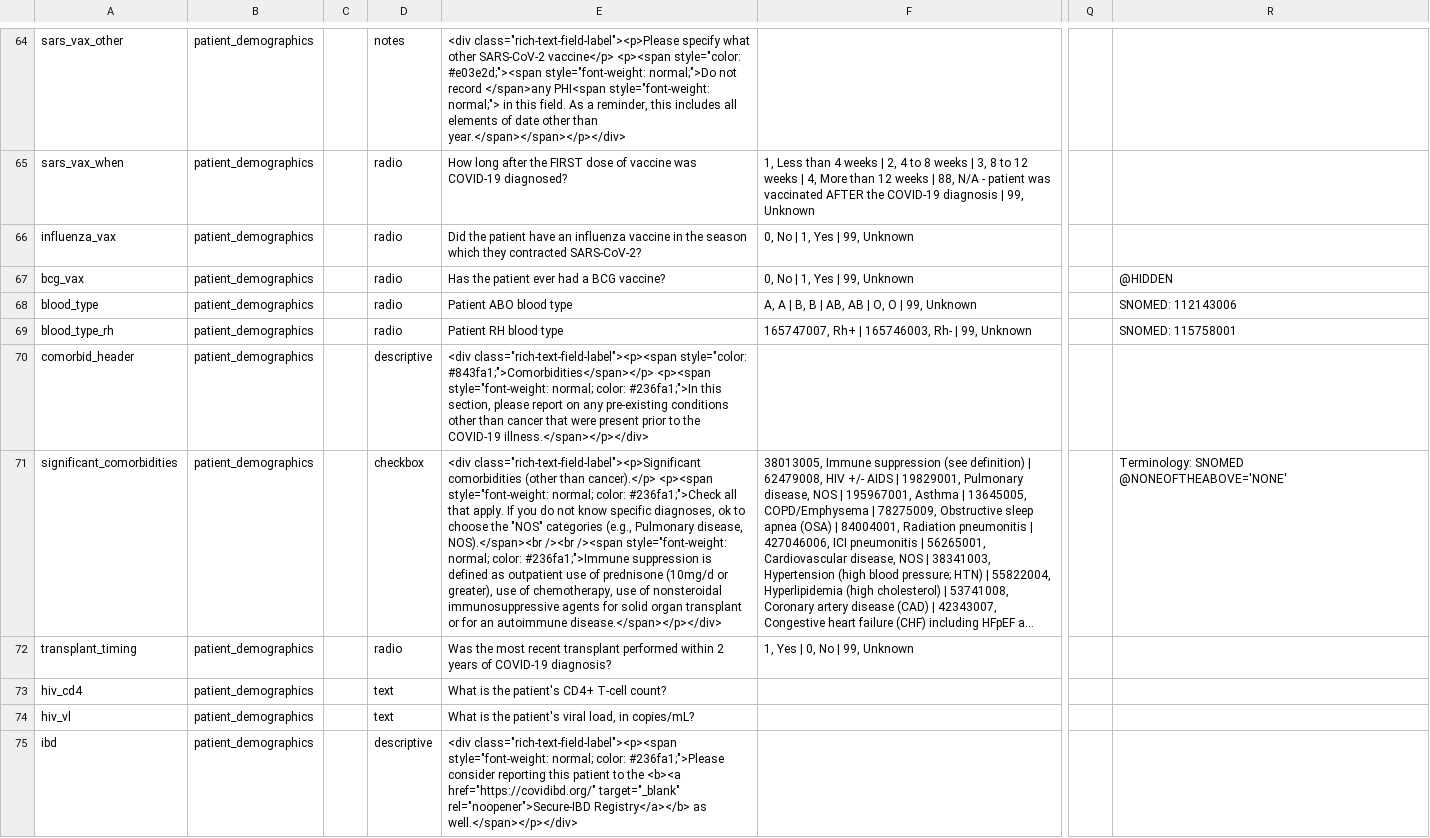
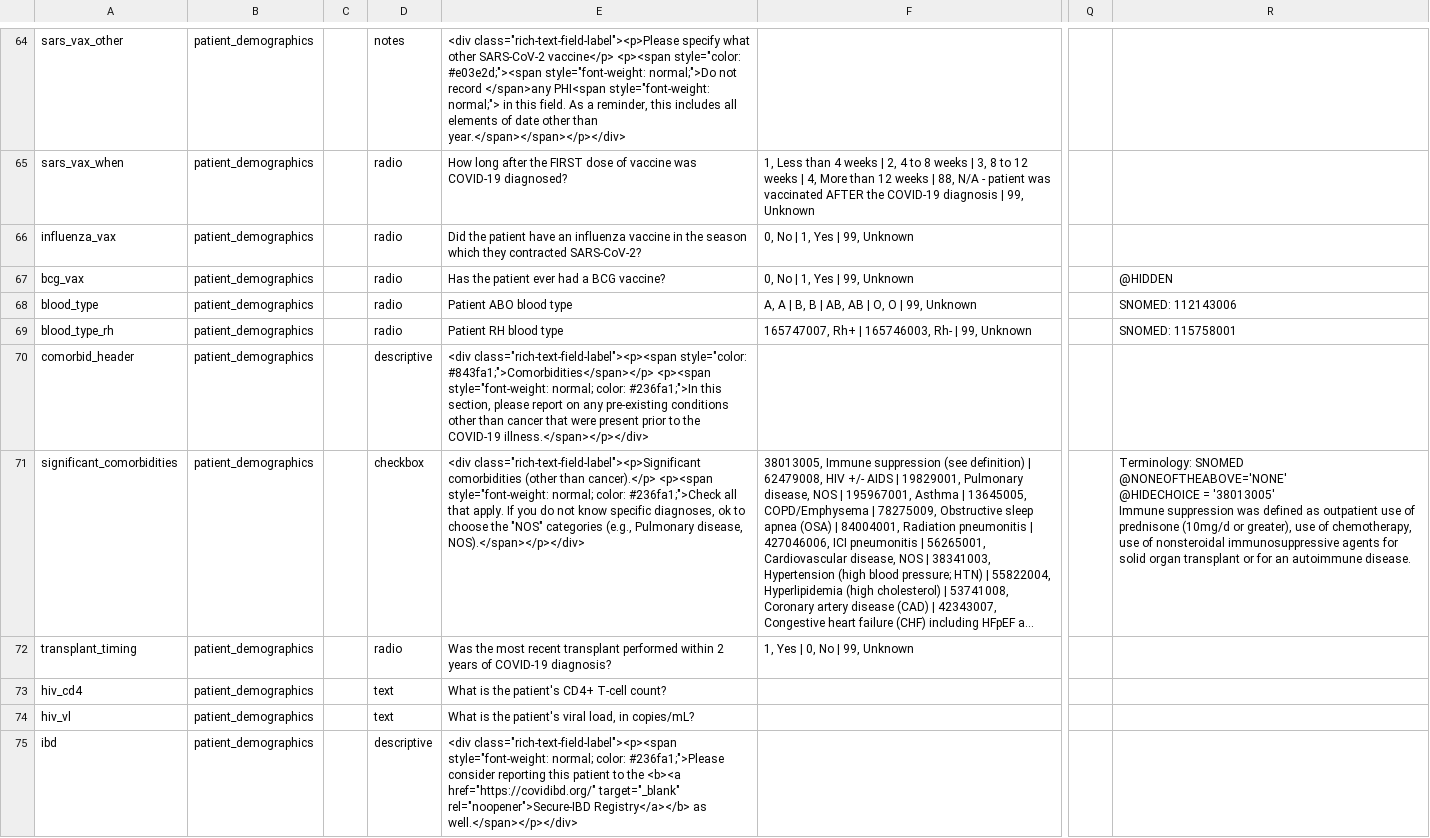
Before and after one commit to covidncancer/CCC19_dictionary, a CSV file: CCC19_DataDictionary.csv, drawn as a sheet; only a part is shown, gaps mark what is left out; long unchanged cells end in …; ↵ is a line break in a cell; the diff covers the shown part only; the diff names each change by its address in the sheet, - before the commit and + after, or states it on an @@ line.

Commit message:
Hid the immune suppression "comorbidity"
The definition of this comorbidity was not crisp and the understanding of immune suppression within the context of COVID-19 has evolved (and continues to evolve) over time. This variable is now hidden; the definition is preserved as an annotation.

```diff
--- a/CCC19_DataDictionary.csv
+++ b/CCC19_DataDictionary.csv
-E71: …Pulmonary disease, NOS).</span><br /><br /><span style="font-weight: normal; color: #236fa1;">Immune suppression is defined as outpatient use of prednisone (10mg/d or greater), use of chemotherapy, use of nonsteroidal immunosuppressive agents for solid organ transplant or for an autoimmune disease.</span></p></div>
+E71: …Pulmonary disease, NOS).</span></p></div>
-R71: …SNOMED ↵ @NONEOFTHEABOVE='NONE'
+R71: …SNOMED ↵ @NONEOFTHEABOVE='NONE' ↵ @HIDECHOICE = '38013005' ↵ Immune suppression was defined as outpatient use of prednisone (10mg/d or greater), use of chemotherapy, use of nonsteroidal immunosuppressive agents for solid organ transplant or for an autoimmune disease.
```
Also changed, not shown: 1 added row elsewhere in this file, 1 other file.
